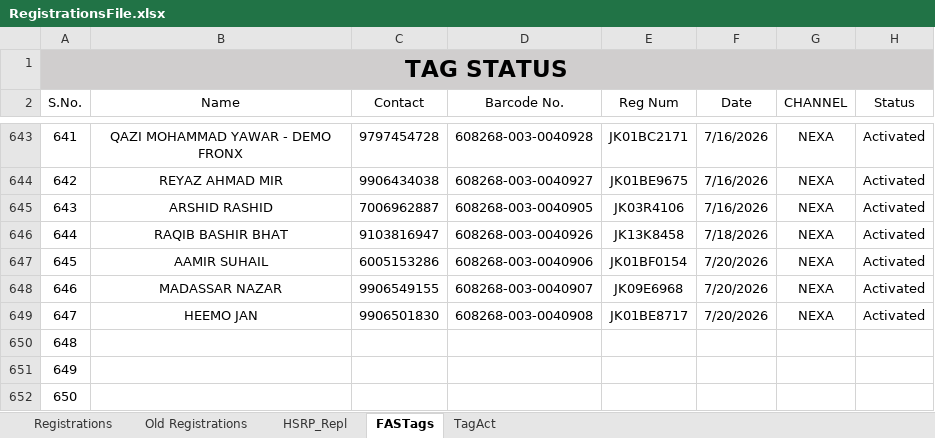
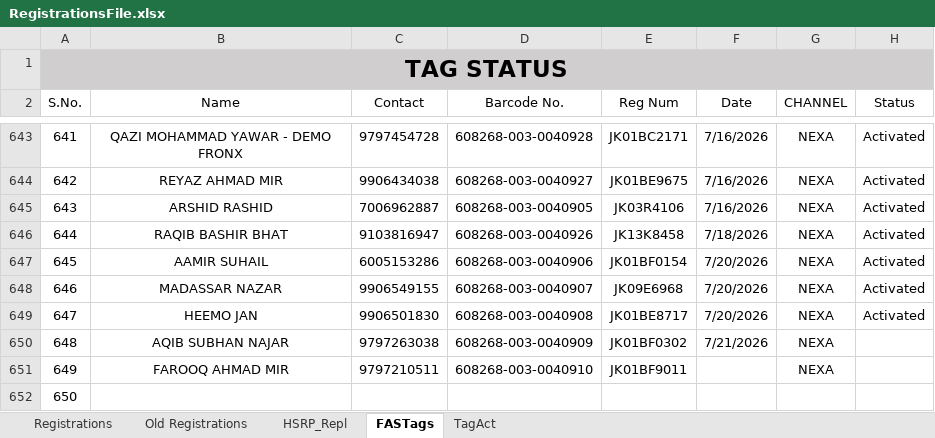
Before and after one commit to adilahmadsofi-ck/Documents, an Excel workbook: RegistrationsFile.xlsx, sheet FASTags, drawn as a sheet; only a part is shown, gaps mark what is left out; values as stored, in another font and other column widths than the file's, no borders; conditional formats and table styles not drawn; the diff names each change by its address in the sheet, - before the commit and + after, or states it on an @@ line.

```diff
--- a/RegistrationsFile.xlsx (sheet FASTags)
+++ b/RegistrationsFile.xlsx (sheet FASTags)
-B650 (Name): (empty)
+B650 (Name): AQIB SUBHAN NAJAR
-C650 (Contact): (empty)
+C650 (Contact): 9797263038
-D650 (Barcode No.): (empty)
+D650 (Barcode No.): 608268-003-0040909
-E650 (Reg Num): (empty)
+E650 (Reg Num): JK01BF0302
-F650 (Date): (empty)
+F650 (Date): 7/21/2026
-G650:G651 (CHANNEL): (empty)
+G650:G651 (CHANNEL): NEXA
-B651 (Name): (empty)
+B651 (Name): FAROOQ AHMAD MIR
-C651 (Contact): (empty)
+C651 (Contact): 9797210511
-D651 (Barcode No.): (empty)
+D651 (Barcode No.): 608268-003-0040910
-E651 (Reg Num): (empty)
+E651 (Reg Num): JK01BF9011
```
Also changed, not shown: sheet Registrations, sheet Old Registrations, formulas that keep their value, DealerRegistrations.xlsx, HSRP.xlsx, 2 other files.
